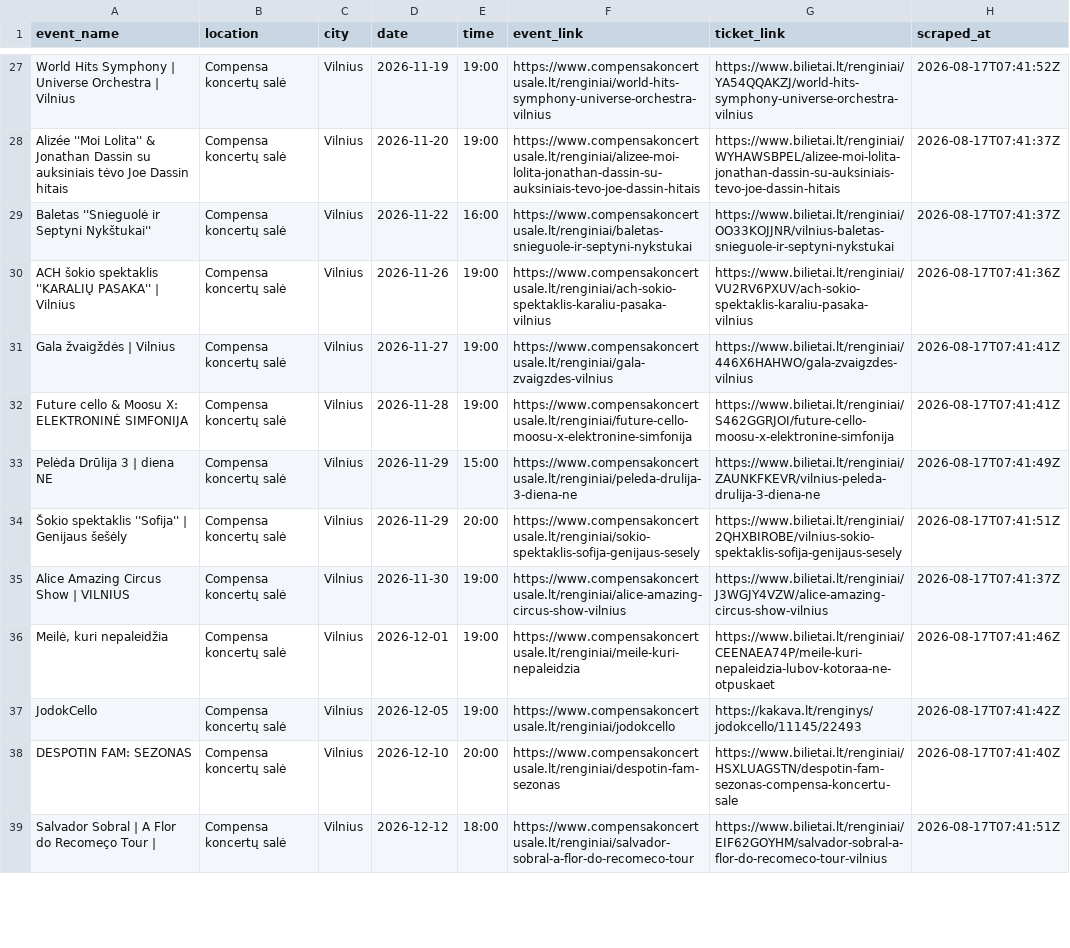
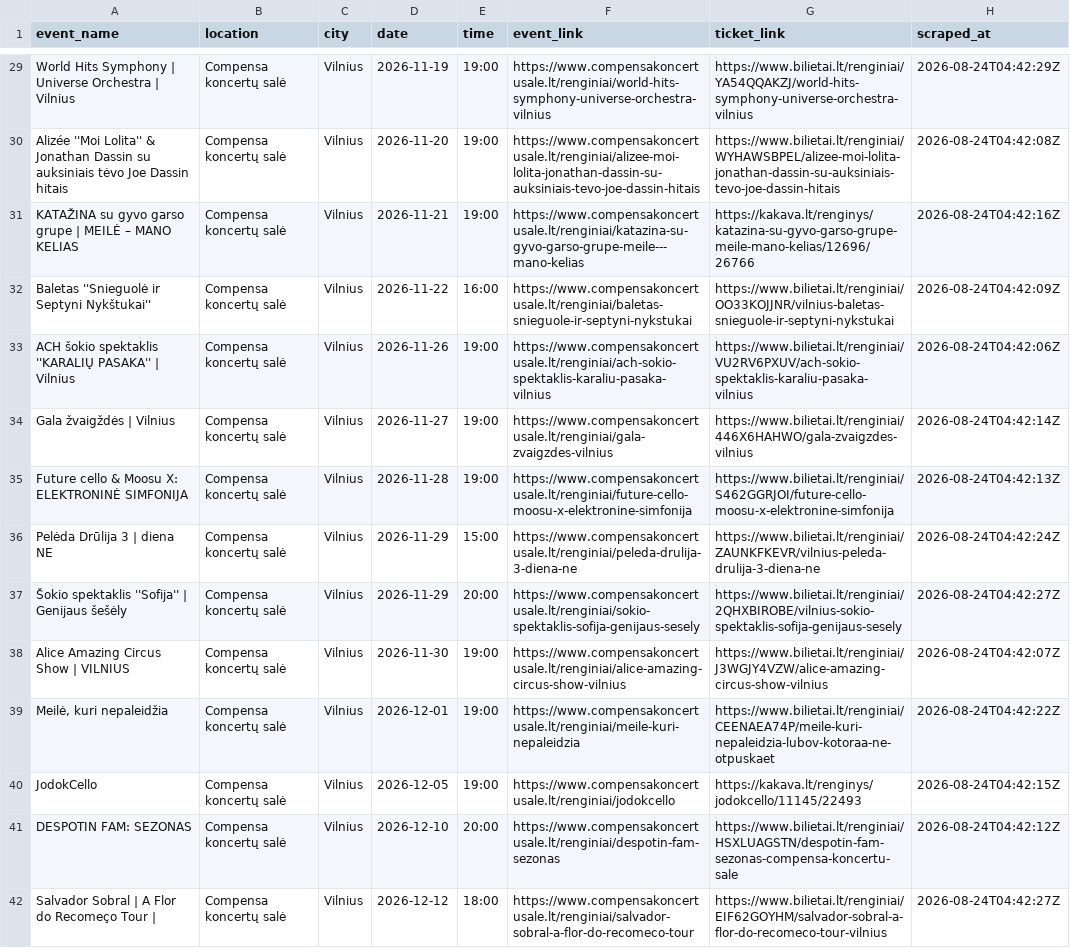
Before and after one commit to sauliusmikelionis-bolt/event_scraper, a CSV file: output/df_compensa.csv, drawn as a sheet; only a part is shown, gaps mark what is left out; addresses are those after the commit; the diff covers the shown part only; the diff names each change by its address in the sheet, - before the commit and + after, or states it on an @@ line.

```diff
--- a/output/df_compensa.csv
+++ b/output/df_compensa.csv
-H29 (scraped_at): 2026-08-17T07:41:52Z
+H29 (scraped_at): 2026-08-24T04:42:29Z
-H30 (scraped_at): 2026-08-17T07:41:37Z
+H30 (scraped_at): 2026-08-24T04:42:08Z
+row 31: KATAŽINA su gyvo garso grupe | MEILĖ – MANO KELIAS | Compensa koncertų salė | Vilnius | 2026-11-21 | 19:00 | https://www.compensakoncertusale.lt/renginiai/katazina-su-gyvo-garso-grupe-meile---mano-kelias | https://kakava.lt/renginys/katazina-su-gyvo-garso-grupe-meile-mano-kelias/12696/26766 | 2026-08-24T04:42:16Z
-H32 (scraped_at): 2026-08-17T07:41:37Z
+H32 (scraped_at): 2026-08-24T04:42:09Z
-H33 (scraped_at): 2026-08-17T07:41:36Z
+H33 (scraped_at): 2026-08-24T04:42:06Z
-H34 (scraped_at): 2026-08-17T07:41:41Z
+H34 (scraped_at): 2026-08-24T04:42:14Z
-H35 (scraped_at): 2026-08-17T07:41:41Z
+H35 (scraped_at): 2026-08-24T04:42:13Z
-H36 (scraped_at): 2026-08-17T07:41:49Z
+H36 (scraped_at): 2026-08-24T04:42:24Z
-H37 (scraped_at): 2026-08-17T07:41:51Z
+H37 (scraped_at): 2026-08-24T04:42:27Z
-H38 (scraped_at): 2026-08-17T07:41:37Z
+H38 (scraped_at): 2026-08-24T04:42:07Z
-H39 (scraped_at): 2026-08-17T07:41:46Z
+H39 (scraped_at): 2026-08-24T04:42:22Z
-H40 (scraped_at): 2026-08-17T07:41:42Z
+H40 (scraped_at): 2026-08-24T04:42:15Z
-H41 (scraped_at): 2026-08-17T07:41:40Z
+H41 (scraped_at): 2026-08-24T04:42:12Z
-H42 (scraped_at): 2026-08-17T07:41:51Z
+H42 (scraped_at): 2026-08-24T04:42:27Z
```
Also changed, not shown: 2 added rows and 45 edited cells elsewhere in this file, output/df_bilietai_lt.csv, output/df_twinsbet.csv.
